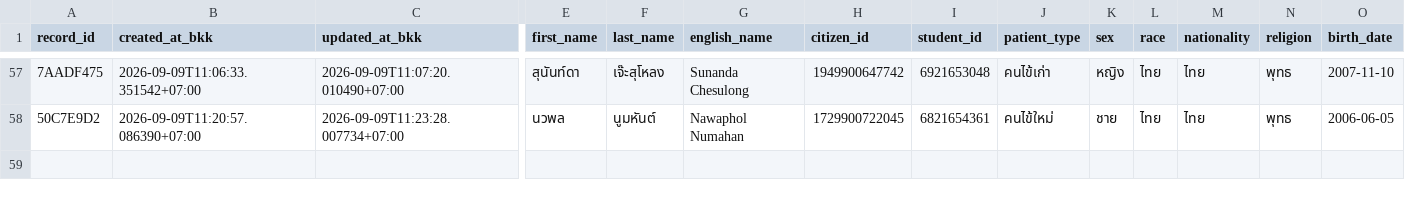
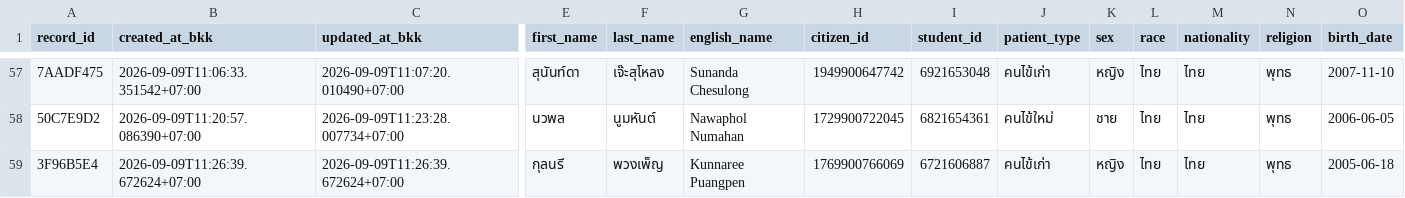
Before and after one commit to PythonianSt/OPD3, a CSV file: opd_records.csv, drawn as a sheet; only a part is shown, gaps mark what is left out; rows hold the shown columns only; the diff names each change by its address in the sheet, - before the commit and + after, or states it on an @@ line.

Commit message:
add OPD record 3F96B5E4 2026-09-09T11:26:39.672624+07:00

```diff
--- a/opd_records.csv
+++ b/opd_records.csv
+row 59: 3F96B5E4 | 2026-09-09T11:26:39.672624+07:00 | 2026-09-09T11:26:39.672624+07:00 | กุลนรี | พวงเพ็ญ | Kunnaree Puangpen | 1769900766069 | 6721606887 | คนไข้เก่า | หญิง | ไทย | ไทย | พุทธ | 2005-06-18
```
